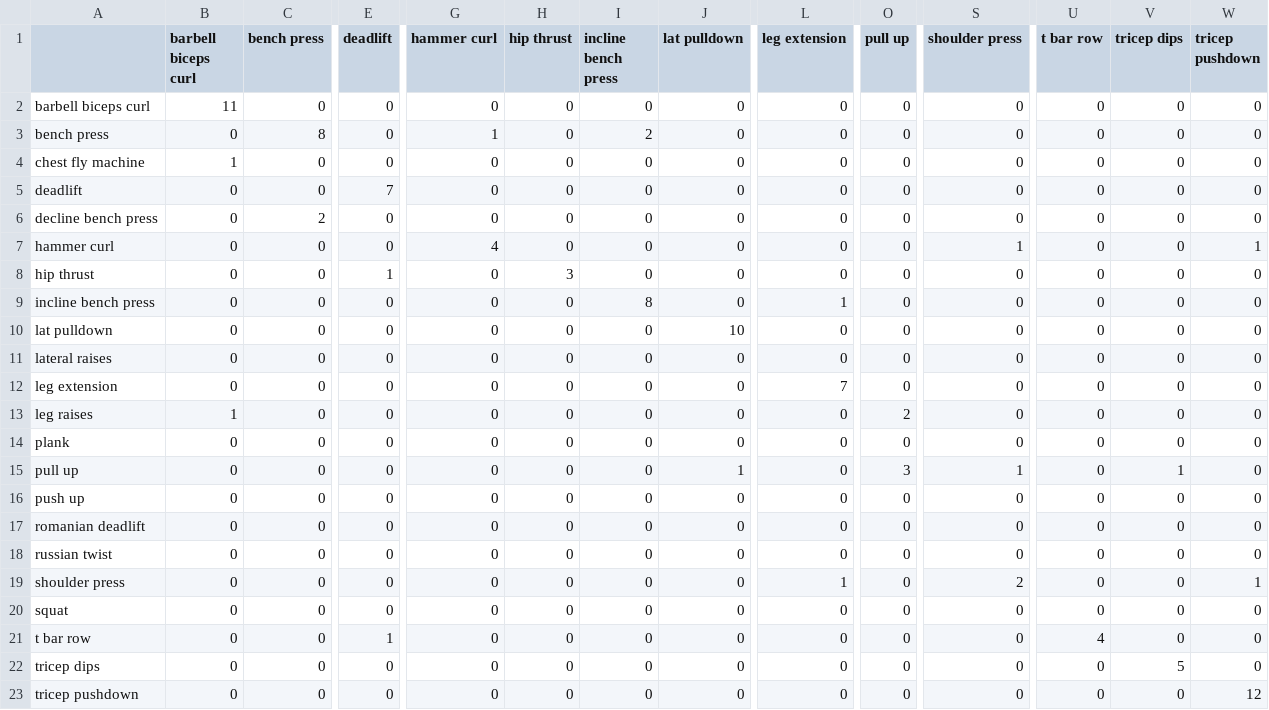
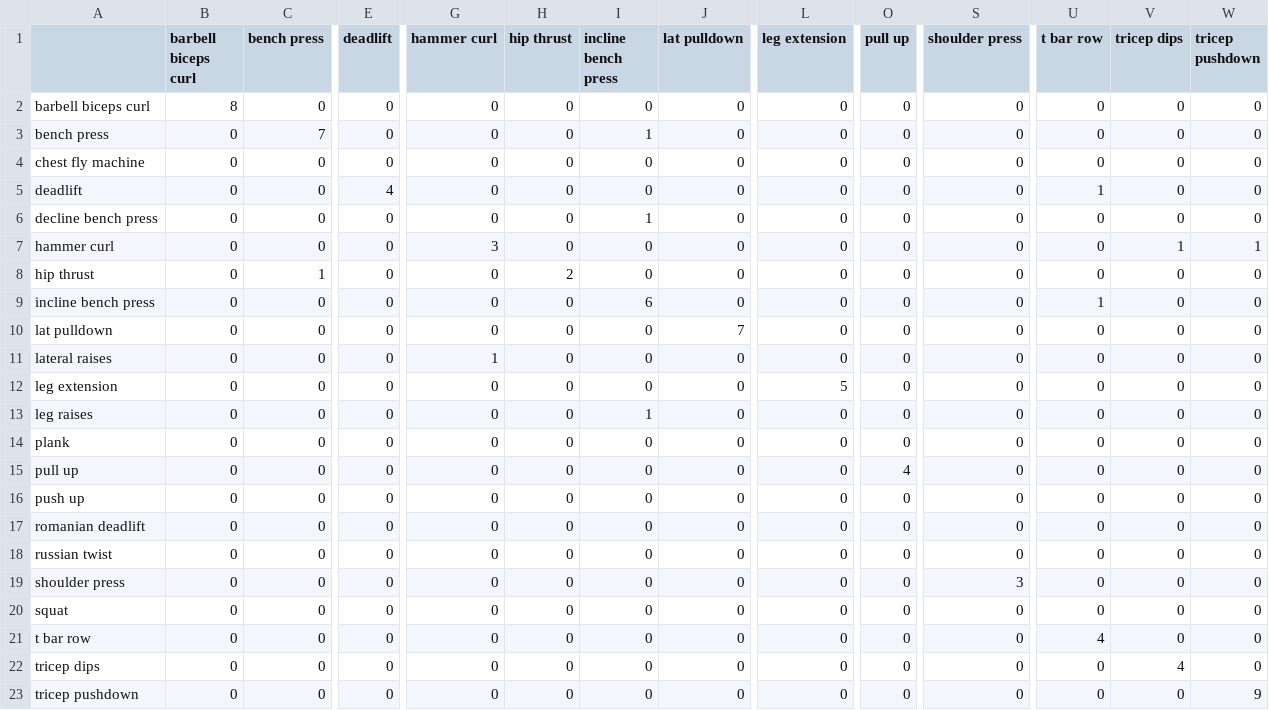
Before and after one commit to hagairavid18/beilinson, a CSV file: artifacts/efficientnet_b0/confusion_matrix.csv, drawn as a sheet; only a part is shown, gaps mark what is left out; the diff covers the shown part only; the diff names each change by its address in the sheet, - before the commit and + after, or states it on an @@ line.

```diff
--- a/artifacts/efficientnet_b0/confusion_matrix.csv
+++ b/artifacts/efficientnet_b0/confusion_matrix.csv
-B2 (barbell biceps curl): 11
+B2 (barbell biceps curl): 8
-C3 (bench press): 8
+C3 (bench press): 7
-G3 (hammer curl): 1
+G3 (hammer curl): 0
-I3 (incline bench press): 2
+I3 (incline bench press): 1
-B4 (barbell biceps curl): 1
+B4 (barbell biceps curl): 0
-E5 (deadlift): 7
+E5 (deadlift): 4
-U5 (t bar row): 0
+U5 (t bar row): 1
-C6 (bench press): 2
+C6 (bench press): 0
-I6 (incline bench press): 0
+I6 (incline bench press): 1
-G7 (hammer curl): 4
+G7 (hammer curl): 3
-S7 (shoulder press): 1
+S7 (shoulder press): 0
-V7 (tricep dips): 0
+V7 (tricep dips): 1
-C8 (bench press): 0
+C8 (bench press): 1
-E8 (deadlift): 1
+E8 (deadlift): 0
-H8 (hip thrust): 3
+H8 (hip thrust): 2
-I9 (incline bench press): 8
+I9 (incline bench press): 6
-L9 (leg extension): 1
+L9 (leg extension): 0
-U9 (t bar row): 0
+U9 (t bar row): 1
-J10 (lat pulldown): 10
+J10 (lat pulldown): 7
-G11 (hammer curl): 0
+G11 (hammer curl): 1
-L12 (leg extension): 7
+L12 (leg extension): 5
-B13 (barbell biceps curl): 1
+B13 (barbell biceps curl): 0
-I13 (incline bench press): 0
+I13 (incline bench press): 1
-O13 (pull up): 2
+O13 (pull up): 0
-J15 (lat pulldown): 1
+J15 (lat pulldown): 0
-O15 (pull up): 3
+O15 (pull up): 4
-S15 (shoulder press): 1
+S15 (shoulder press): 0
-V15 (tricep dips): 1
+V15 (tricep dips): 0
-L19 (leg extension): 1
+L19 (leg extension): 0
-S19 (shoulder press): 2
+S19 (shoulder press): 3
-W19 (tricep pushdown): 1
+W19 (tricep pushdown): 0
-E21 (deadlift): 1
+E21 (deadlift): 0
-V22 (tricep dips): 5
+V22 (tricep dips): 4
-W23 (tricep pushdown): 12
+W23 (tricep pushdown): 9
```
Also changed, not shown: 5 edited cells elsewhere in this file, artifacts/efficientnet_b0/classification_report.csv, artifacts/efficientnet_b0/predictions.csv, 7 other files.
